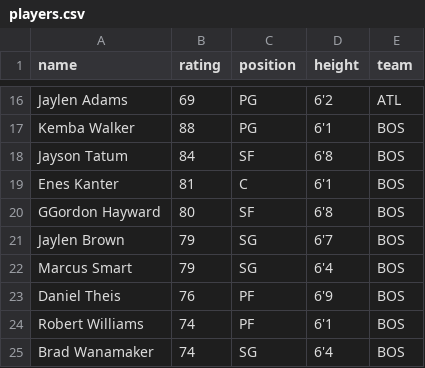
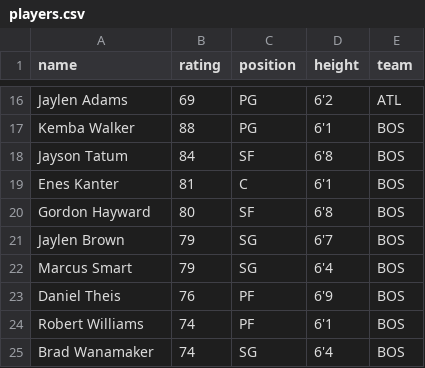
Before and after one commit to elody-ramirez/project2-back-end, a CSV file: data/players.csv, drawn as a sheet; only a part is shown, gaps mark what is left out.

```diff
--- a/data/players.csv
+++ b/data/players.csv
@@ -19,3 +19,3 @@ Jayson Tatum,84,SF,"6'8",BOS
 Enes Kanter,81,C,"6'1",BOS
-GGordon Hayward,80,SF,"6'8",BOS
+Gordon Hayward,80,SF,"6'8",BOS
 Jaylen Brown,79,SG,"6'7",BOS
```
Also changed, not shown: 2 other files.
